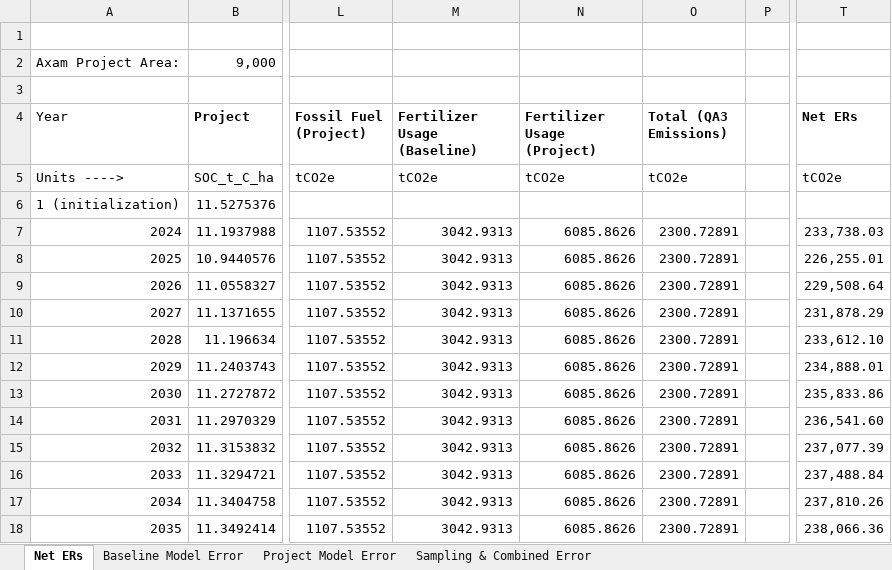
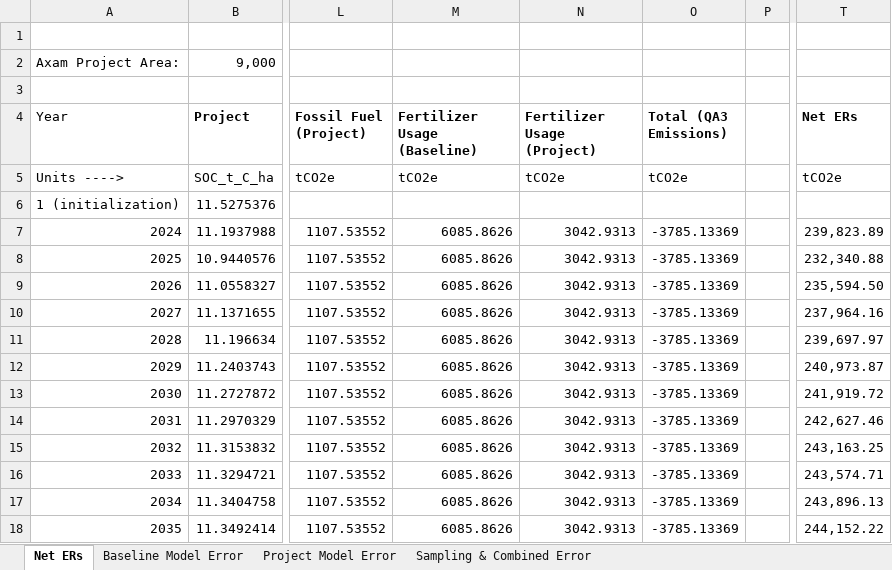
Before and after one commit to mihirobendre/RothC_Implementation_Axam, an Excel workbook: Axam_Results.xlsx, sheet Net ERs, drawn as a sheet; only a part is shown, gaps mark what is left out; values as stored, in another font and other column widths than the file's, no borders; the diff names each change by its address in the sheet, - before the commit and + after, or states it on an @@ line.

```diff
--- a/Axam_Results.xlsx (sheet Net ERs)
+++ b/Axam_Results.xlsx (sheet Net ERs)
-M7:M18 (Fertilizer Usage (Baseline)): 3042.9313
+M7:M18 (Fertilizer Usage (Baseline)): 6085.8626
-N7:N18 (Fertilizer Usage (Project)): 6085.8626
+N7:N18 (Fertilizer Usage (Project)): 3042.9313
-O7:O18 (Total (QA3 Emissions)): 2300.72891
+O7:O18 (Total (QA3 Emissions)): -3785.13369
-T7 (Net ERs): 233,738.03
+T7 (Net ERs): 239,823.89
-T8 (Net ERs): 226,255.01
+T8 (Net ERs): 232,340.88
-T9 (Net ERs): 229,508.64
+T9 (Net ERs): 235,594.50
-T10 (Net ERs): 231,878.29
+T10 (Net ERs): 237,964.16
-T11 (Net ERs): 233,612.10
+T11 (Net ERs): 239,697.97
-T12 (Net ERs): 234,888.01
+T12 (Net ERs): 240,973.87
-T13 (Net ERs): 235,833.86
+T13 (Net ERs): 241,919.72
-T14 (Net ERs): 236,541.60
+T14 (Net ERs): 242,627.46
-T15 (Net ERs): 237,077.39
+T15 (Net ERs): 243,163.25
-T16 (Net ERs): 237,488.84
+T16 (Net ERs): 243,574.71
-T17 (Net ERs): 237,810.26
+T17 (Net ERs): 243,896.13
-T18 (Net ERs): 238,066.36
+T18 (Net ERs): 244,152.22
```
Also changed, not shown: 1 other file.
